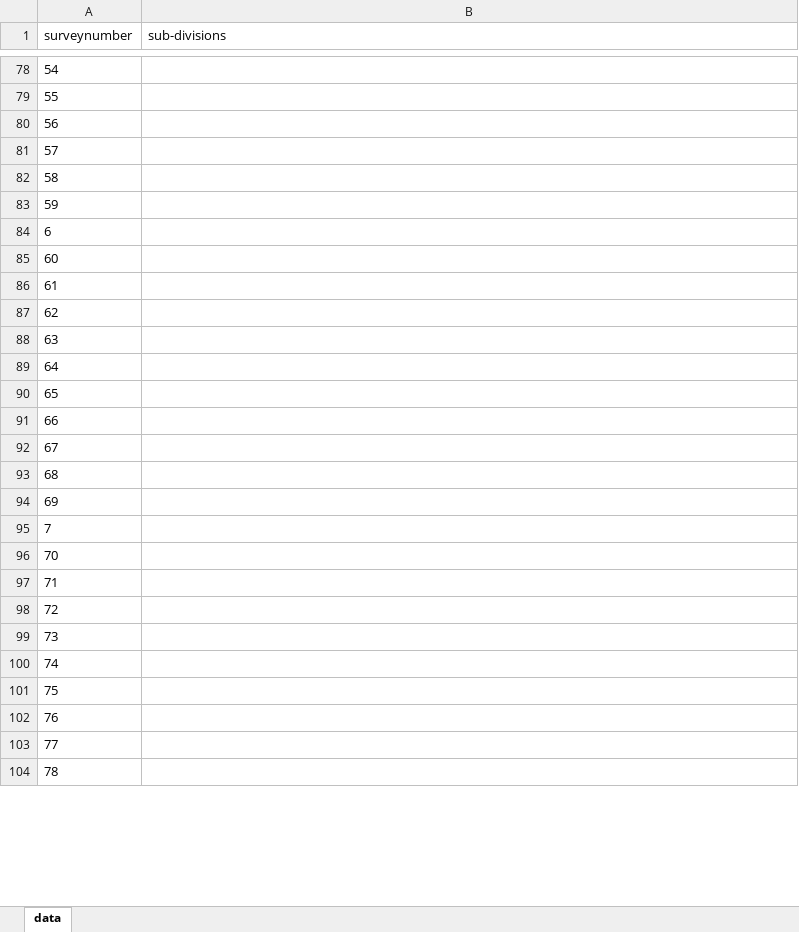
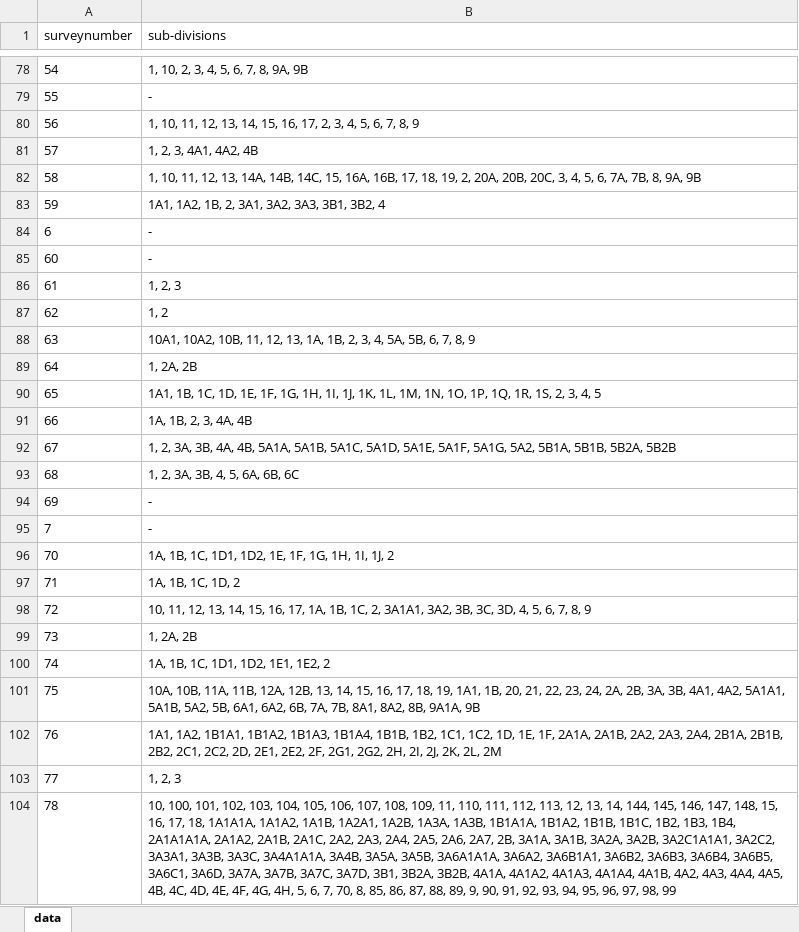
Before and after one commit to sivaramanRW/scraper-glv, an Excel workbook: out/Village_map_of_Tiruvallur_Gummidipoondi_Serpedu_13.349164_80.035111.xlsx, sheet data, drawn as a sheet; only a part is shown, gaps mark what is left out; values as stored, in another font and other column widths than the file's, no borders; the diff covers the shown part only; the diff names each change by its address in the sheet, - before the commit and + after, or states it on an @@ line.

```diff
--- a/out/Village_map_of_Tiruvallur_Gummidipoondi_Serpedu_13.349164_80.035111.xlsx (sheet data)
+++ b/out/Village_map_of_Tiruvallur_Gummidipoondi_Serpedu_13.349164_80.035111.xlsx (sheet data)
-B78 (sub-divisions): (empty)
+B78 (sub-divisions): 1, 10, 2, 3, 4, 5, 6, 7, 8, 9A, 9B
-B79 (sub-divisions): (empty)
+B79 (sub-divisions): -
-B80 (sub-divisions): (empty)
+B80 (sub-divisions): 1, 10, 11, 12, 13, 14, 15, 16, 17, 2, 3, 4, 5, 6, 7, 8, 9
-B81 (sub-divisions): (empty)
+B81 (sub-divisions): 1, 2, 3, 4A1, 4A2, 4B
-B82 (sub-divisions): (empty)
+B82 (sub-divisions): 1, 10, 11, 12, 13, 14A, 14B, 14C, 15, 16A, 16B, 17, 18, 19, 2, 20A, 20B, 20C, 3, 4, 5, 6, 7A, 7B, 8, 9A, 9B
-B83 (sub-divisions): (empty)
+B83 (sub-divisions): 1A1, 1A2, 1B, 2, 3A1, 3A2, 3A3, 3B1, 3B2, 4
-B84:B85 (sub-divisions): (empty)
+B84:B85 (sub-divisions): -
-B86 (sub-divisions): (empty)
+B86 (sub-divisions): 1, 2, 3
-B87 (sub-divisions): (empty)
+B87 (sub-divisions): 1, 2
-B88 (sub-divisions): (empty)
+B88 (sub-divisions): 10A1, 10A2, 10B, 11, 12, 13, 1A, 1B, 2, 3, 4, 5A, 5B, 6, 7, 8, 9
-B89 (sub-divisions): (empty)
+B89 (sub-divisions): 1, 2A, 2B
-B90 (sub-divisions): (empty)
+B90 (sub-divisions): 1A1, 1B, 1C, 1D, 1E, 1F, 1G, 1H, 1I, 1J, 1K, 1L, 1M, 1N, 1O, 1P, 1Q, 1R, 1S, 2, 3, 4, 5
-B91 (sub-divisions): (empty)
+B91 (sub-divisions): 1A, 1B, 2, 3, 4A, 4B
-B92 (sub-divisions): (empty)
+B92 (sub-divisions): 1, 2, 3A, 3B, 4A, 4B, 5A1A, 5A1B, 5A1C, 5A1D, 5A1E, 5A1F, 5A1G, 5A2, 5B1A, 5B1B, 5B2A, 5B2B
-B93 (sub-divisions): (empty)
+B93 (sub-divisions): 1, 2, 3A, 3B, 4, 5, 6A, 6B, 6C
-B94:B95 (sub-divisions): (empty)
+B94:B95 (sub-divisions): -
-B96 (sub-divisions): (empty)
+B96 (sub-divisions): 1A, 1B, 1C, 1D1, 1D2, 1E, 1F, 1G, 1H, 1I, 1J, 2
-B97 (sub-divisions): (empty)
+B97 (sub-divisions): 1A, 1B, 1C, 1D, 2
-B98 (sub-divisions): (empty)
+B98 (sub-divisions): 10, 11, 12, 13, 14, 15, 16, 17, 1A, 1B, 1C, 2, 3A1A1, 3A2, 3B, 3C, 3D, 4, 5, 6, 7, 8, 9
-B99 (sub-divisions): (empty)
+B99 (sub-divisions): 1, 2A, 2B
-B100 (sub-divisions): (empty)
+B100 (sub-divisions): 1A, 1B, 1C, 1D1, 1D2, 1E1, 1E2, 2
-B101 (sub-divisions): (empty)
+B101 (sub-divisions): 10A, 10B, 11A, 11B, 12A, 12B, 13, 14, 15, 16, 17, 18, 19, 1A1, 1B, 20, 21, 22, 23, 24, 2A, 2B, 3A, 3B, 4A1, 4A2, 5A1A1, 5A1B, 5A2, 5B, 6A1, 6A2, 6B, 7A, 7B, 8A1, 8A2, 8B, 9A1A, 9B
-B102 (sub-divisions): (empty)
+B102 (sub-divisions): 1A1, 1A2, 1B1A1, 1B1A2, 1B1A3, 1B1A4, 1B1B, 1B2, 1C1, 1C2, 1D, 1E, 1F, 2A1A, 2A1B, 2A2, 2A3, 2A4, 2B1A, 2B1B, 2B2, 2C1, 2C2, 2D, 2E1, 2E2, 2F, 2G1, 2G2, 2H, 2I, 2J, 2K, 2L, 2M
-B103 (sub-divisions): (empty)
+B103 (sub-divisions): 1, 2, 3
-B104 (sub-divisions): (empty)
+B104 (sub-divisions): 10, 100, 101, 102, 103, 104, 105, 106, 107, 108, 109, 11, 110, 111, 112, 113, 12, 13, 14, 144, 145, 146, 147, 148, 15, 16, 17, 18, 1A1A1A, 1A1A2, 1A1B, 1A2A1, 1A2B, 1A3A, 1A3B, 1B1A1A, 1B1A2, 1B1B, 1B1C, 1B2, 1B3, 1B4, 2A1A1A1A, 2A1A2, 2A1B, 2A1C, 2A2, 2A3, 2A4, 2A5, 2A6, 2A7, 2B, 3A1A, 3A1B, 3A2A, 3A2B, 3A2C1A1A1, 3A2C2, 3A3A1, 3A3B, 3A3C, 3A4A1A1A, 3A4B, 3A5A, 3A5B, 3A6A1A1A, 3A6A2, 3A6B1A1, 3A6B2, 3A6B3, 3A6B4, 3A6B5, 3A6C1, 3A6D, 3A7A, 3A7B, 3A7C, 3A7D, 3B1, 3B2A, 3B2B, 4A1A, 4A1A2, 4A1A3, 4A1A4, 4A1B, 4A2, 4A3, 4A4, 4A5, 4B, 4C, 4D, 4E, 4F, 4G, 4H, 5, 6, 7, 70, 8, 85, 86, 87, 88, 89, 9, 90, 91, 92, 93, 94, 95, 96, 97, 98, 99
```
Also changed, not shown: 50 edited cells elsewhere in this sheet, out/Village_map_of_Tiruvallur_Gummidipoondi_Pondavakkam_13.469251_79.994996.xlsx, 3 other files.
